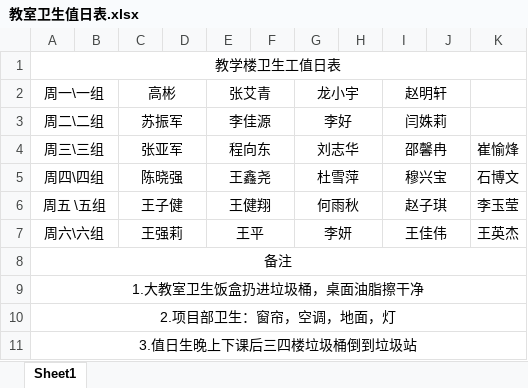
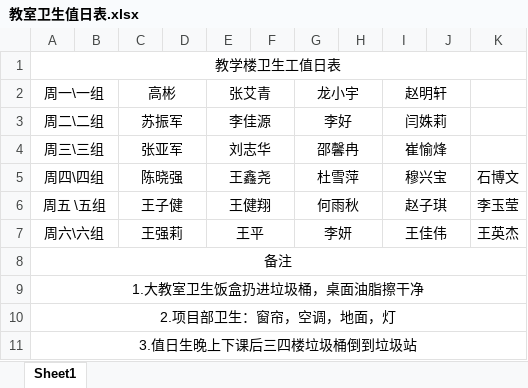
Before and after one commit to xinXinZKA/summer_learning, an Excel workbook: document/教室卫生值日表.xlsx, sheet Sheet1, drawn as a sheet; values as stored, in another font and other column widths than the file's, no borders; the diff names each change by its address in the sheet, - before the commit and + after, or states it on an @@ line.

```diff
--- a/document/教室卫生值日表.xlsx (sheet Sheet1)
+++ b/document/教室卫生值日表.xlsx (sheet Sheet1)
-E4 (张艾青): 程向东
+E4 (张艾青): 刘志华
-G4 (龙小宇): 刘志华
+G4 (龙小宇): 邵馨冉
-I4 (赵明轩): 邵馨冉
+I4 (赵明轩): 崔愉烽
-K4: 崔愉烽
+K4: (empty)
```
Also changed, not shown: document/假期学习人员扣分情况表.xlsx, 2 other files.
